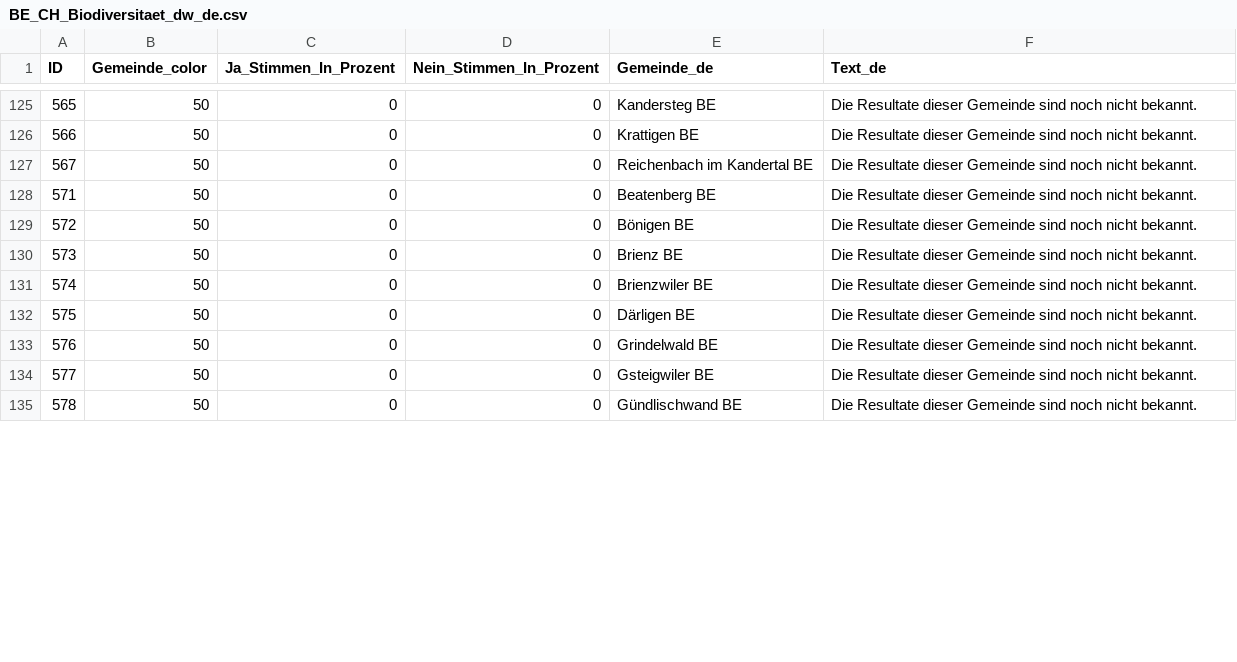
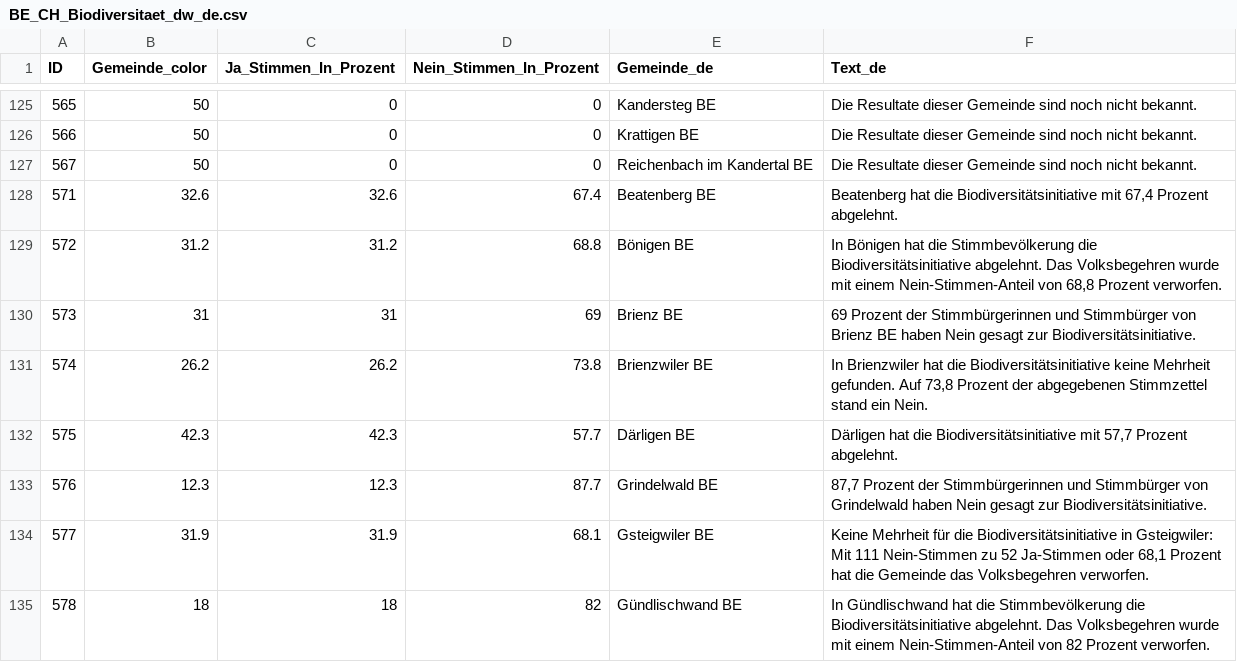
Before and after one commit to awp-finanznachrichten/lena_september2024, a CSV file: Output_Cantons/BE_CH_Biodiversitaet_dw_de.csv, drawn as a sheet; only a part is shown, gaps mark what is left out; the diff covers the shown part only.

```diff
--- a/Output_Cantons/BE_CH_Biodiversitaet_dw_de.csv
+++ b/Output_Cantons/BE_CH_Biodiversitaet_dw_de.csv
@@ -127,9 +127,9 @@
 567,50,0,0,"Reichenbach im Kandertal BE","Die Resultate dieser Gemeinde sind noch nicht bekannt."
-571,50,0,0,"Beatenberg BE","Die Resultate dieser Gemeinde sind noch nicht bekannt."
-572,50,0,0,"Bönigen BE","Die Resultate dieser Gemeinde sind noch nicht bekannt."
-573,50,0,0,"Brienz BE","Die Resultate dieser Gemeinde sind noch nicht bekannt."
-574,50,0,0,"Brienzwiler BE","Die Resultate dieser Gemeinde sind noch nicht bekannt."
-575,50,0,0,"Därligen BE","Die Resultate dieser Gemeinde sind noch nicht bekannt."
-576,50,0,0,"Grindelwald BE","Die Resultate dieser Gemeinde sind noch nicht bekannt."
-577,50,0,0,"Gsteigwiler BE","Die Resultate dieser Gemeinde sind noch nicht bekannt."
-578,50,0,0,"Gündlischwand BE","Die Resultate dieser Gemeinde sind noch nicht bekannt."
+571,32.6,32.6,67.4,"Beatenberg BE","Beatenberg hat die Biodiversitätsinitiative mit 67,4 Prozent abgelehnt."
+572,31.2,31.2,68.8,"Bönigen BE","In Bönigen hat die Stimmbevölkerung die Biodiversitätsinitiative abgelehnt. Das Volksbegehren wurde mit einem Nein-Stimmen-Anteil von 68,8 Prozent verworfen."
+573,31,31,69,"Brienz BE","69 Prozent der Stimmbürgerinnen und Stimmbürger von Brienz BE haben Nein gesagt zur Biodiversitätsinitiative."
+574,26.2,26.2,73.8,"Brienzwiler BE","In Brienzwiler hat die Biodiversitätsinitiative keine Mehrheit gefunden. Auf 73,8 Prozent der abgegebenen Stimmzettel stand ein Nein."
+575,42.3,42.3,57.7,"Därligen BE","Därligen hat die Biodiversitätsinitiative mit 57,7 Prozent abgelehnt."
+576,12.3,12.3,87.7,"Grindelwald BE","87,7 Prozent der Stimmbürgerinnen und Stimmbürger von Grindelwald haben Nein gesagt zur Biodiversitätsinitiative."
+577,31.9,31.9,68.1,"Gsteigwiler BE","Keine Mehrheit für die Biodiversitätsinitiative in Gsteigwiler: Mit 111 Nein-Stimmen zu 52 Ja-Stimmen oder 68,1 Prozent hat die Gemeinde das Volksbegehren verworfen."
+578,18,18,82,"Gündlischwand BE","In Gündlischwand hat die Stimmbevölkerung die Biodiversitätsinitiative abgelehnt. Das Volksbegehren wurde mit einem Nein-Stimmen-Anteil von 82 Prozent verworfen."
```
Also changed, not shown: 108 edited cells elsewhere in this file, Output_Switzerland/CH_BVG_all_data.csv, Output_Switzerland/CH_Biodiversitaet_all_data.csv, 16 other files.
